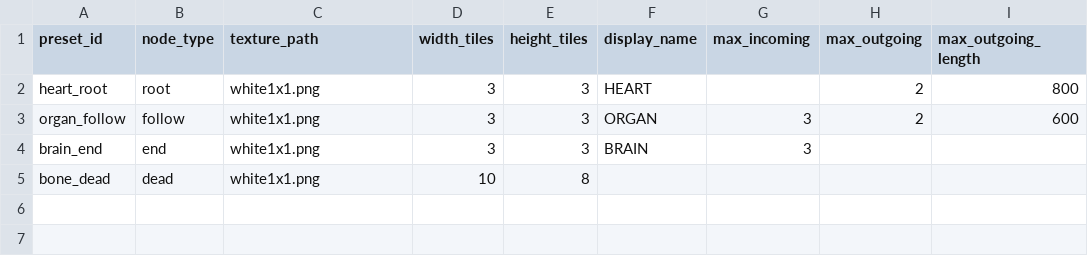
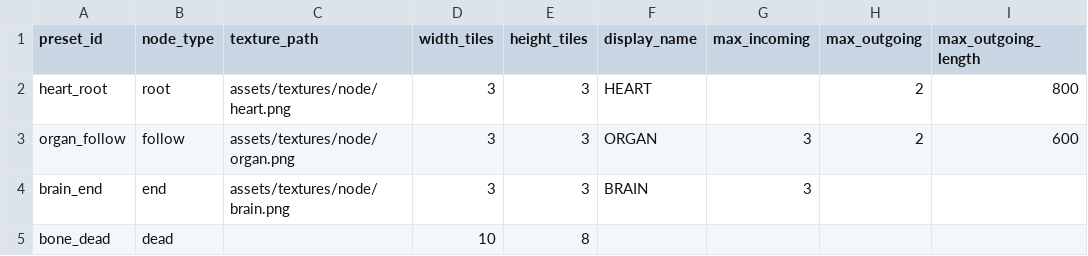
Before and after one commit to k025g1030-design/Object_Connect, a CSV file: NoviceResources/data/nodes.csv, drawn as a sheet.

```diff
--- a/NoviceResources/data/nodes.csv
+++ b/NoviceResources/data/nodes.csv
@@ -1,5 +1,5 @@
 preset_id,node_type,texture_path,width_tiles,height_tiles,display_name,max_incoming,max_outgoing,max_outgoing_length
-heart_root,root,white1x1.png,3,3,HEART,,2,800
-organ_follow,follow,white1x1.png,3,3,ORGAN,3,2,600
-brain_end,end,white1x1.png,3,3,BRAIN,3,,
-bone_dead,dead,white1x1.png,10,8,,,,
+heart_root,root,assets/textures/node/heart.png,3,3,HEART,,2,800
+organ_follow,follow,assets/textures/node/organ.png,3,3,ORGAN,3,2,600
+brain_end,end,assets/textures/node/brain.png,3,3,BRAIN,3,,
+bone_dead,dead,,10,8,,,,
```
Also changed, not shown: NoviceResources/data/maps/around_block.csv, NoviceResources/data/maps/clot_path.csv, 35 other files.
